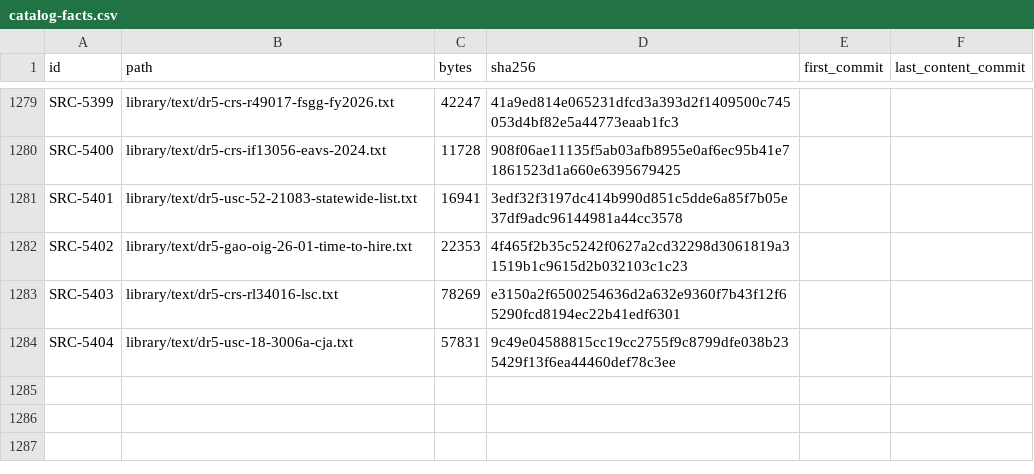
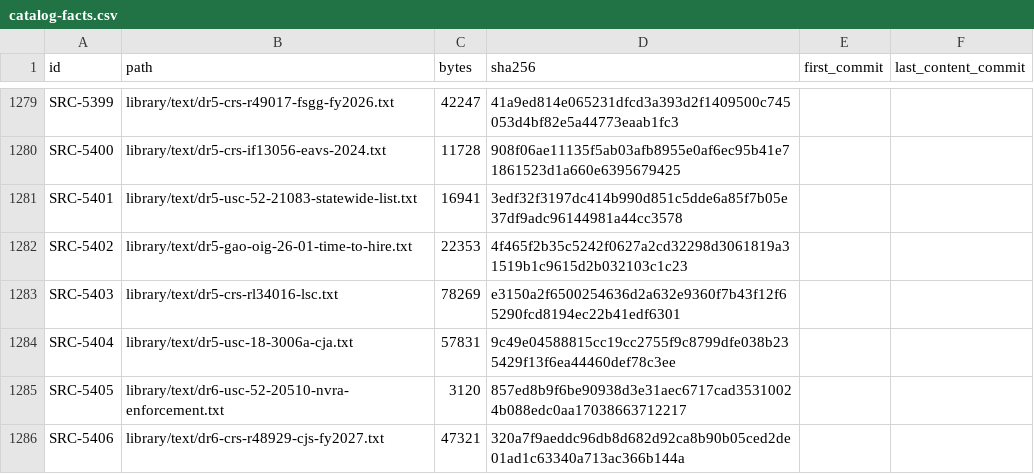
Before and after one commit to fm58cn6g4d-stack/project-2050, a CSV file: library/catalog-facts.csv, drawn as a sheet; only a part is shown, gaps mark what is left out.

```diff
--- a/library/catalog-facts.csv
+++ b/library/catalog-facts.csv
@@ -1284 +1284,3 @@ SRC-5403,library/text/dr5-crs-rl34016-lsc.txt,78269,e3150a2f6500254636d2a632e936
 SRC-5404,library/text/dr5-usc-18-3006a-cja.txt,57831,9c49e04588815cc19cc2755f9c8799dfe038b235429f13f6ea44460def78c3ee,,
+SRC-5405,library/text/dr6-usc-52-20510-nvra-enforcement.txt,3120,857ed8b9f6be90938d3e31aec6717cad35310024b088edc0aa17038663712217,,
+SRC-5406,library/text/dr6-crs-r48929-cjs-fy2027.txt,47321,320a7f9aeddc96db8d682d92ca8b90b05ced2de01ad1c63340a713ac366b144a,,
```
Also changed, not shown: 11 other files.
